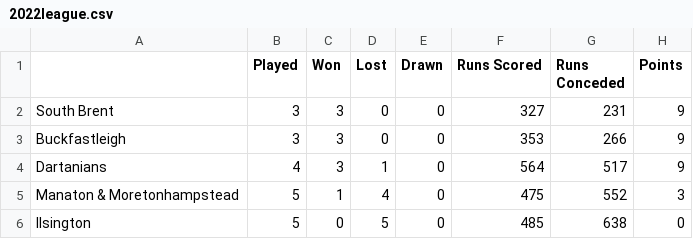
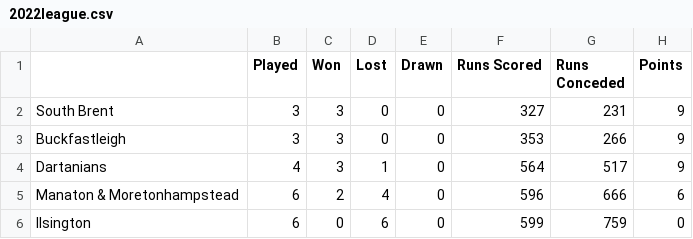
Before and after one commit to South-Dartmoor-Social-Cricket/South-Dartmoor-Social-Cricket-League, a CSV file: _assets/data/2022league.csv, drawn as a sheet.

```diff
--- a/_assets/data/2022league.csv
+++ b/_assets/data/2022league.csv
@@ -4,3 +4,3 @@ Buckfastleigh,3,3,0,0,353,266,9
 Dartanians,4,3,1,0,564,517,9
-Manaton & Moretonhampstead,5,1,4,0,475,552,3
-Ilsington,5,0,5,0,485,638,0
+Manaton & Moretonhampstead,6,2,4,0,596,666,6
+Ilsington,6,0,6,0,599,759,0
```
Also changed, not shown: _assets/data/2022fixtures.csv.
